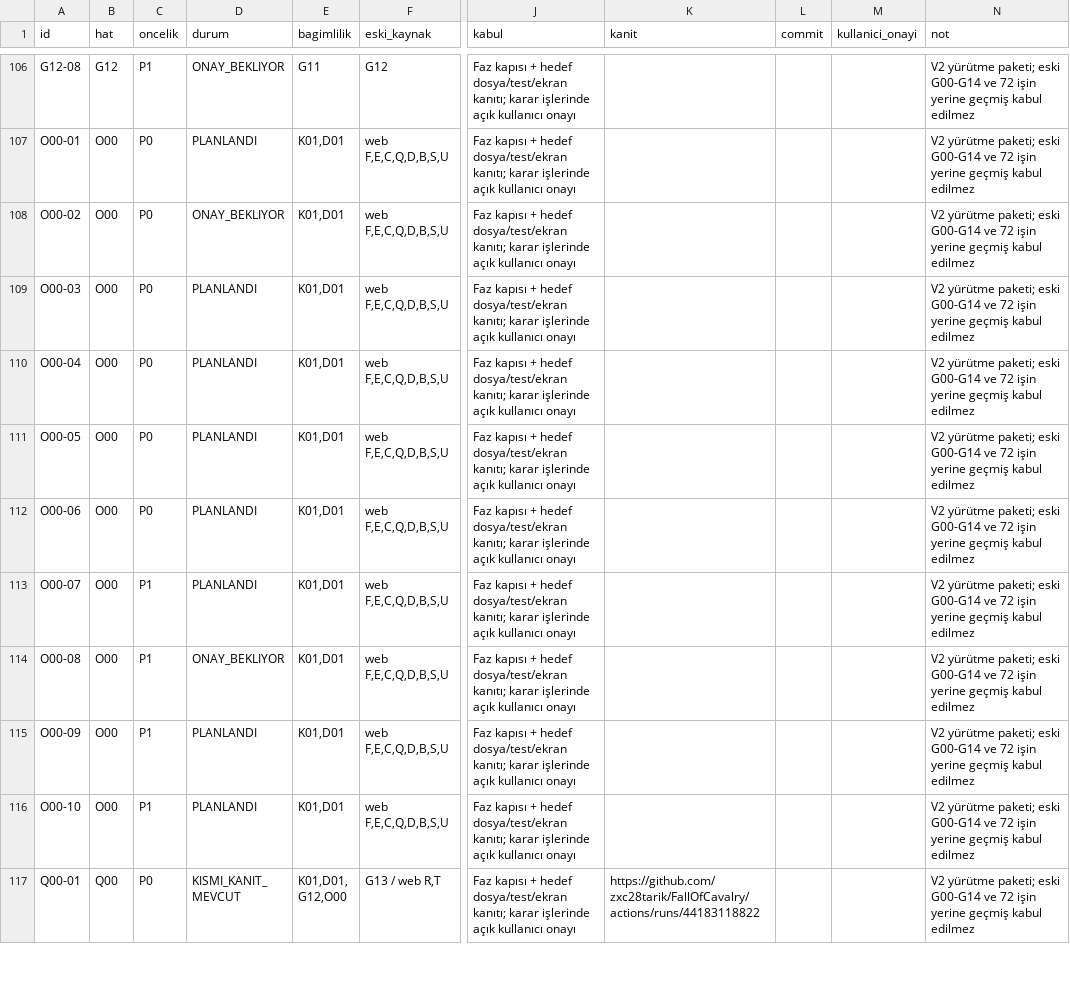
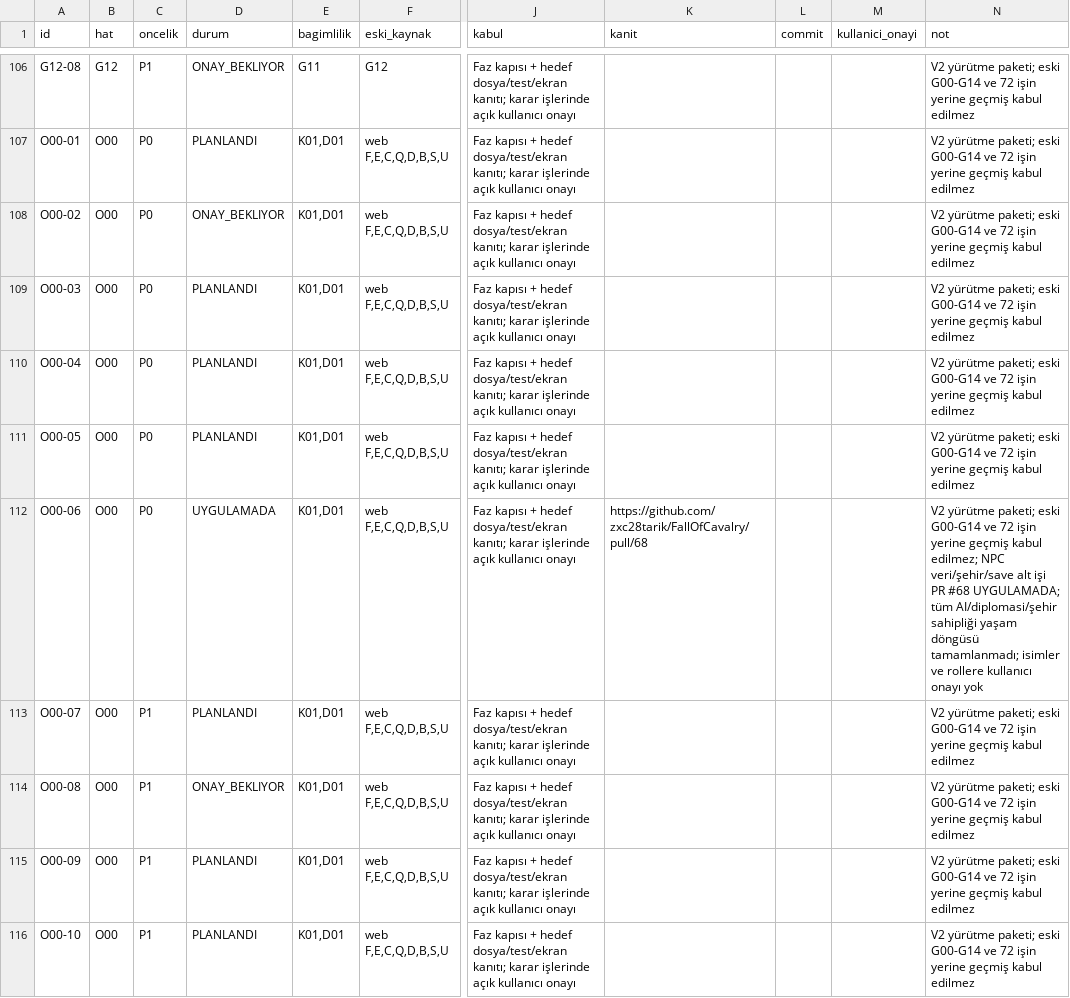
Before and after one commit to zxc28tarik/FallOfCavalry, a CSV file: docs/plans/web-rebuild-v2/02_GOREV_TAKIP_V2.csv, drawn as a sheet; only a part is shown, gaps mark what is left out; the shorter side is filled out with more unchanged rows; the diff names each change by its address in the sheet, - before the commit and + after, or states it on an @@ line.

Commit message:
docs(web): track PR #68 as in-progress NPC slice under O00-06, not completed AI

```diff
--- a/docs/plans/web-rebuild-v2/02_GOREV_TAKIP_V2.csv
+++ b/docs/plans/web-rebuild-v2/02_GOREV_TAKIP_V2.csv
-D112 (durum): PLANLANDI
+D112 (durum): UYGULAMADA
-K112 (kanit): (empty)
+K112 (kanit): https://github.com/zxc28tarik/FallOfCavalry/pull/68
-N112 (not): …geçmiş kabul edilmez
+N112 (not): …geçmiş kabul edilmez; NPC veri/şehir/save alt işi PR #68 UYGULAMADA; tüm AI/diplomasi/şehir sahipliği yaşam döngüsü tamamlanmadı; isimler ve rollere kullanıcı onayı yok
```
